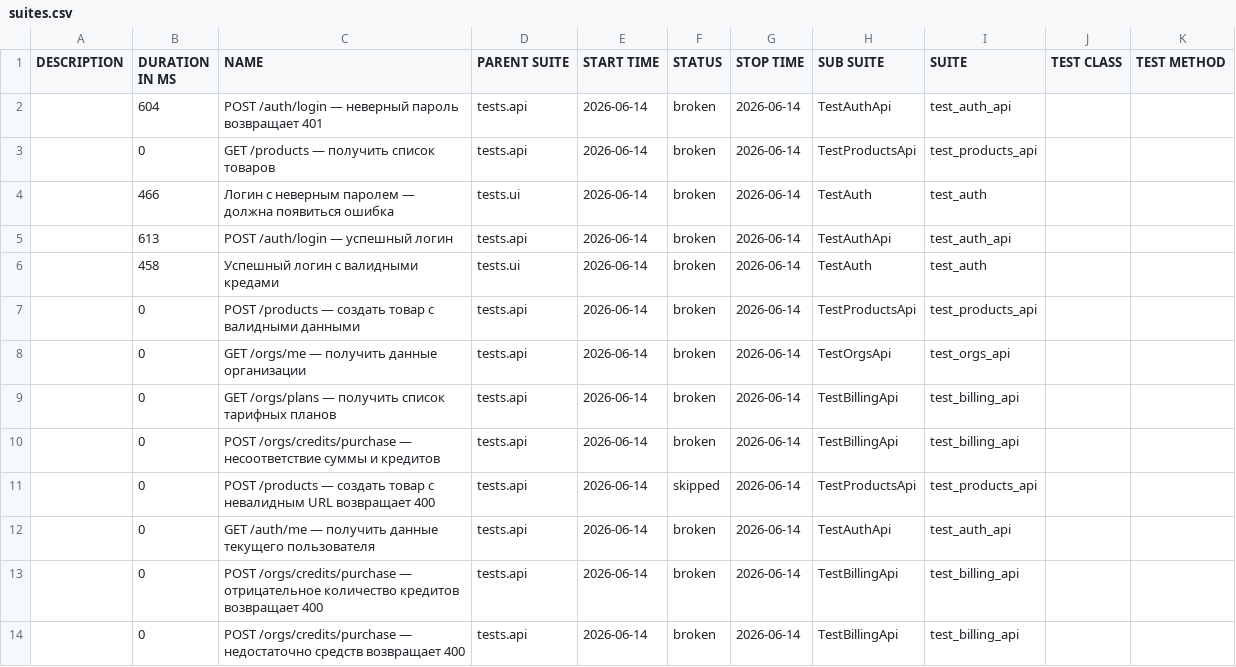
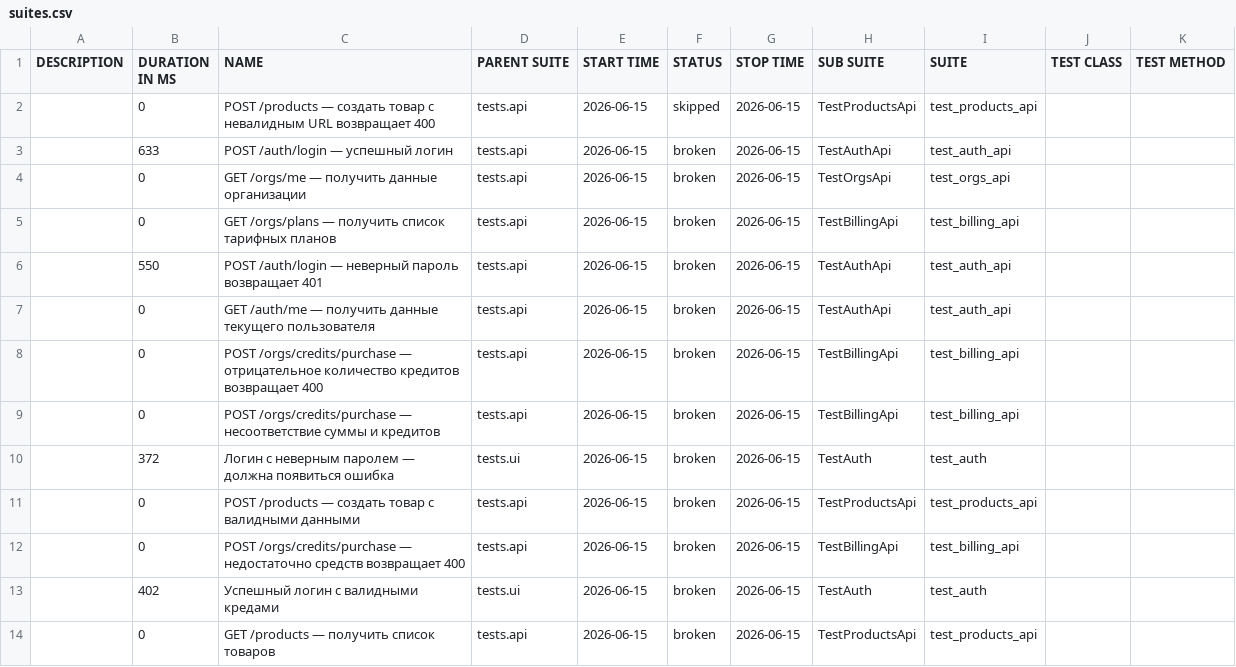
Before and after one commit to Sunaaa1/kartochki-tests, a CSV file: data/suites.csv, drawn as a sheet.

```diff
--- a/data/suites.csv
+++ b/data/suites.csv
@@ -1,14 +1,14 @@
 "DESCRIPTION","DURATION IN MS","NAME","PARENT SUITE","START TIME","STATUS","STOP TIME","SUB SUITE","SUITE","TEST CLASS","TEST METHOD"
-"","604","POST /auth/login — неверный пароль возвращает 401","tests.api","2026-06-14","broken","2026-06-14","TestAuthApi","test_auth_api","",""
-"","0","GET /products — получить список товаров","tests.api","2026-06-14","broken","2026-06-14","TestProductsApi","test_products_api","",""
-"","466","Логин с неверным паролем — должна появиться ошибка","tests.ui","2026-06-14","broken","2026-06-14","TestAuth","test_auth","",""
-"","613","POST /auth/login — успешный логин","tests.api","2026-06-14","broken","2026-06-14","TestAuthApi","test_auth_api","",""
-"","458","Успешный логин с валидными кредами","tests.ui","2026-06-14","broken","2026-06-14","TestAuth","test_auth","",""
-"","0","POST /products — создать товар с валидными данными","tests.api","2026-06-14","broken","2026-06-14","TestProductsApi","test_products_api","",""
-"","0","GET /orgs/me — получить данные организации","tests.api","2026-06-14","broken","2026-06-14","TestOrgsApi","test_orgs_api","",""
-"","0","GET /orgs/plans — получить список тарифных планов","tests.api","2026-06-14","broken","2026-06-14","TestBillingApi","test_billing_api","",""
-"","0","POST /orgs/credits/purchase — несоответствие суммы и кредитов","tests.api","2026-06-14","broken","2026-06-14","TestBillingApi","test_billing_api","",""
-"","0","POST /products — создать товар с невалидным URL возвращает 400","tests.api","2026-06-14","skipped","2026-06-14","TestProductsApi","test_products_api","",""
-"","0","GET /auth/me — получить данные текущего пользователя","tests.api","2026-06-14","broken","2026-06-14","TestAuthApi","test_auth_api","",""
-"","0","POST /orgs/credits/purchase — отрицательное количество кредитов возвращает 400","tests.api","2026-06-14","broken","2026-06-14","TestBillingApi","test_billing_api","",""
-"","0","POST /orgs/credits/purchase — недостаточно средств возвращает 400","tests.api","2026-06-14","broken","2026-06-14","TestBillingApi","test_billing_api","",""
+"","0","POST /products — создать товар с невалидным URL возвращает 400","tests.api","2026-06-15","skipped","2026-06-15","TestProductsApi","test_products_api","",""
+"","633","POST /auth/login — успешный логин","tests.api","2026-06-15","broken","2026-06-15","TestAuthApi","test_auth_api","",""
+"","0","GET /orgs/me — получить данные организации","tests.api","2026-06-15","broken","2026-06-15","TestOrgsApi","test_orgs_api","",""
+"","0","GET /orgs/plans — получить список тарифных планов","tests.api","2026-06-15","broken","2026-06-15","TestBillingApi","test_billing_api","",""
+"","550","POST /auth/login — неверный пароль возвращает 401","tests.api","2026-06-15","broken","2026-06-15","TestAuthApi","test_auth_api","",""
+"","0","GET /auth/me — получить данные текущего пользователя","tests.api","2026-06-15","broken","2026-06-15","TestAuthApi","test_auth_api","",""
+"","0","POST /orgs/credits/purchase — отрицательное количество кредитов возвращает 400","tests.api","2026-06-15","broken","2026-06-15","TestBillingApi","test_billing_api","",""
+"","0","POST /orgs/credits/purchase — несоответствие суммы и кредитов","tests.api","2026-06-15","broken","2026-06-15","TestBillingApi","test_billing_api","",""
+"","372","Логин с неверным паролем — должна появиться ошибка","tests.ui","2026-06-15","broken","2026-06-15","TestAuth","test_auth","",""
+"","0","POST /products — создать товар с валидными данными","tests.api","2026-06-15","broken","2026-06-15","TestProductsApi","test_products_api","",""
+"","0","POST /orgs/credits/purchase — недостаточно средств возвращает 400","tests.api","2026-06-15","broken","2026-06-15","TestBillingApi","test_billing_api","",""
+"","402","Успешный логин с валидными кредами","tests.ui","2026-06-15","broken","2026-06-15","TestAuth","test_auth","",""
+"","0","GET /products — получить список товаров","tests.api","2026-06-15","broken","2026-06-15","TestProductsApi","test_products_api","",""
```
Also changed, not shown: data/behaviors.csv, 47 other files.
